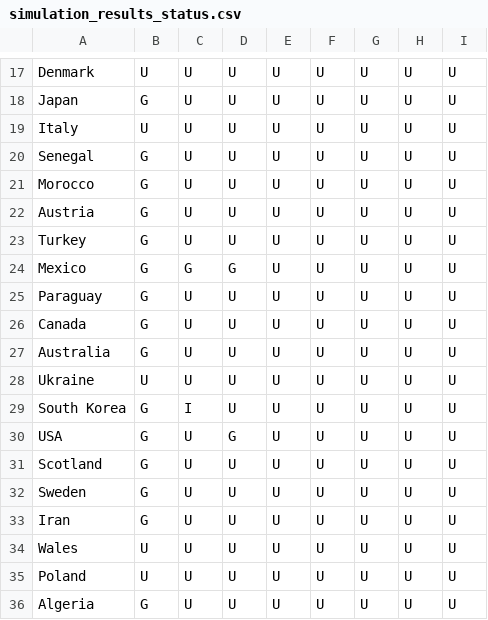
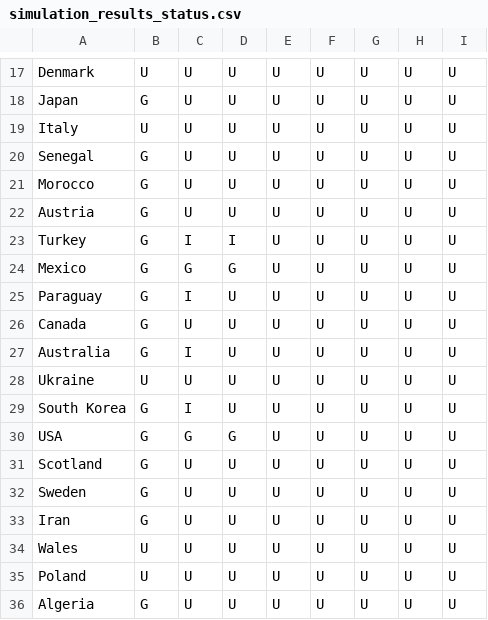
Before and after one commit to rwarneke/football_model, a CSV file: model_output/simulation_results_status.csv, drawn as a sheet; only a part is shown, gaps mark what is left out.

```diff
--- a/model_output/simulation_results_status.csv
+++ b/model_output/simulation_results_status.csv
@@ -22,10 +22,10 @@ Morocco,G,U,U,U,U,U,U,U
 Austria,G,U,U,U,U,U,U,U
-Turkey,G,U,U,U,U,U,U,U
+Turkey,G,I,I,U,U,U,U,U
 Mexico,G,G,G,U,U,U,U,U
-Paraguay,G,U,U,U,U,U,U,U
+Paraguay,G,I,U,U,U,U,U,U
 Canada,G,U,U,U,U,U,U,U
-Australia,G,U,U,U,U,U,U,U
+Australia,G,I,U,U,U,U,U,U
 Ukraine,U,U,U,U,U,U,U,U
 South Korea,G,I,U,U,U,U,U,U
-USA,G,U,G,U,U,U,U,U
+USA,G,G,G,U,U,U,U,U
 Scotland,G,U,U,U,U,U,U,U
```
Also changed, not shown: match_results/results_wc2026.csv, model_output/ratings_current.csv, 19 other files.
